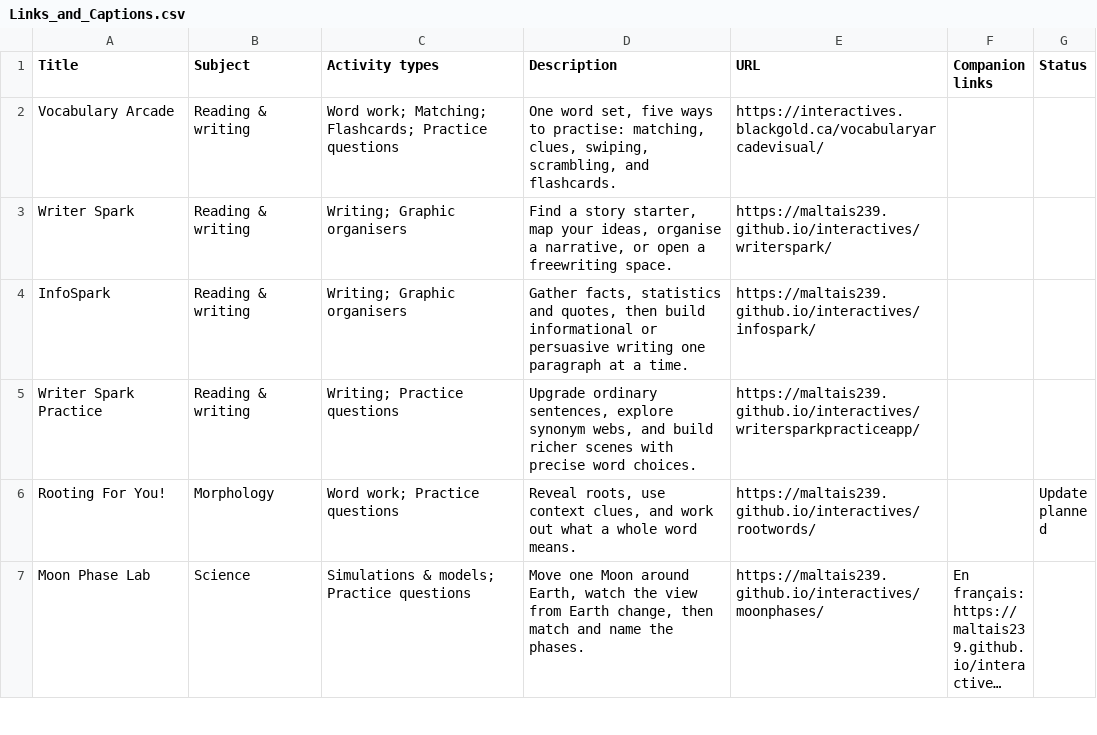
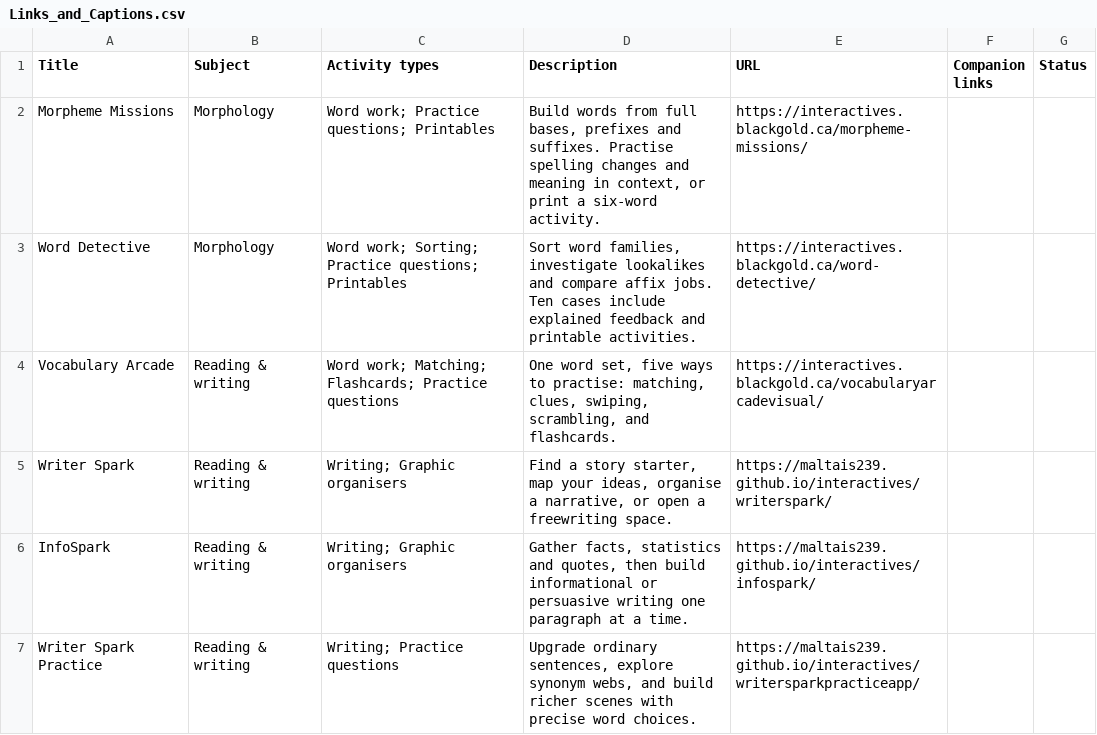
Before and after one commit to BlackGoldSchoolDivision/interactives, a CSV file: interactive-learning-lab/Links_and_Captions.csv, drawn as a sheet; only a part is shown; the shorter side is filled out with more unchanged rows; long unchanged cells end in …; the diff names each change by its address in the sheet, - before the commit and + after, or states it on an @@ line.

Commit message:
Feature two new morphology activities in the Interactive Learning Lab

```diff
--- a/interactive-learning-lab/Links_and_Captions.csv
+++ b/interactive-learning-lab/Links_and_Captions.csv
+row 2: Morpheme Missions | Morphology | Word work; Practice questions; Printables | Build words from full bases, prefixes and suffixes. Practise spelling changes and meaning in context, or print a six-word activity. | https://interactives.blackgold.ca/morpheme-missions/
+row 3: Word Detective | Morphology | Word work; Sorting; Practice questions; Printables | Sort word families, investigate lookalikes and compare affix jobs. Ten cases include explained feedback and printable activities. | https://interactives.blackgold.ca/word-detective/
```
Also changed, not shown: 6 other files.
